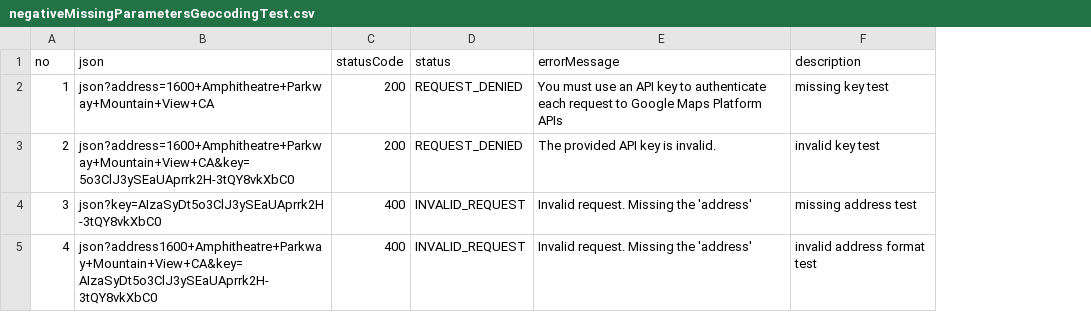
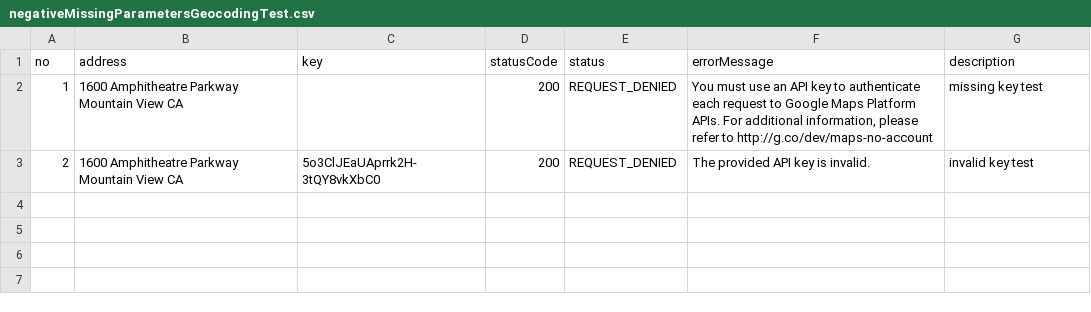
Before and after one commit to galina7/test, a CSV file: target/test-classes/dataproviders/NegativeGeocodingTests/negativeMissingParametersGeocodingTest.csv, drawn as a sheet; removed rows and columns are numbered as before the commit, all else as after; the diff names each change by its address in the sheet, - before the commit and + after, or states it on an @@ line.

```diff
--- a/target/test-classes/dataproviders/NegativeGeocodingTests/negativeMissingParametersGeocodingTest.csv
+++ b/target/test-classes/dataproviders/NegativeGeocodingTests/negativeMissingParametersGeocodingTest.csv
-column B (json), rows 2-3: json?address=1600+Amphitheatre+Parkway+Mountain+View+CA | json?address=1600+Amphitheatre+Parkway+Mountain+View+CA&key=5o3ClJ3ySEaUAprrk2H-3tQY8vkXbC0
+column B (address), rows 2-3: 1600 Amphitheatre Parkway Mountain View CA | 1600 Amphitheatre Parkway Mountain View CA
+column C (key), row 3: 5o3ClJEaUAprrk2H-3tQY8vkXbC0
-F2 (errorMessage): …Maps Platform APIs
+F2 (errorMessage): …Maps Platform APIs. For additional information, please refer to http://g.co/dev/maps-no-account
-row 4: 3 | json?key=AIzaSyDt5o3ClJ3ySEaUAprrk2H-3tQY8vkXbC0 | 400 | INVALID_REQUEST | Invalid request. Missing the 'address' | missing address test
-row 5: 4 | json?address1600+Amphitheatre+Parkway+Mountain+View+CA&key=AIzaSyDt5o3ClJ3ySEaUAprrk2H-3tQY8vkXbC0 | 400 | INVALID_REQUEST | Invalid request. Missing the 'address' | invalid address format test
```
Also changed, not shown: target/test-classes/dataproviders/NegativeGeocodingTests/getGeocodingWithMissingAddressComponentsTest.csv, 50 other files.
